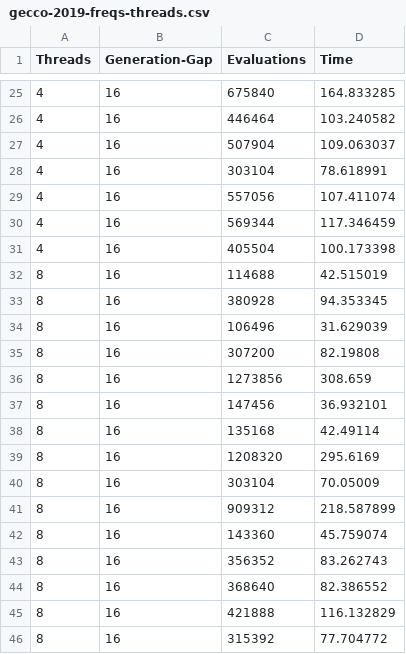
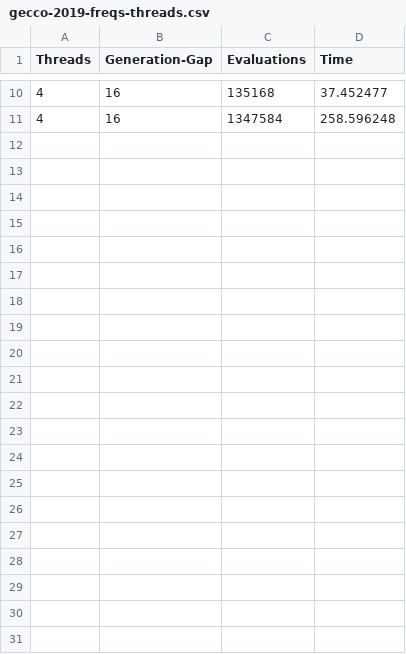
Before and after one commit to JJ/2019-concurrent-ea-gecco, a CSV file: data/gecco-2019-freqs-threads.csv, drawn as a sheet; only a part is shown, gaps mark what is left out; the diff covers the shown part only.

```diff
--- a/data/gecco-2019-freqs-threads.csv
+++ b/data/gecco-2019-freqs-threads.csv
@@ -25,22 +10,2 @@ Threads, Generation-Gap, Evaluations, Time
-4, 16, 675840, 164.833285
-4, 16, 446464, 103.240582
-4, 16, 507904, 109.063037
-4, 16, 303104, 78.618991
-4, 16, 557056, 107.411074
-4, 16, 569344, 117.346459
-4, 16, 405504, 100.173398
-8, 16, 114688, 42.515019
-8, 16, 380928, 94.353345
-8, 16, 106496, 31.629039
-8, 16, 307200, 82.19808
-8, 16, 1273856, 308.659
-8, 16, 147456, 36.932101
-8, 16, 135168, 42.49114
-8, 16, 1208320, 295.6169
-8, 16, 303104, 70.05009
-8, 16, 909312, 218.587899
-8, 16, 143360, 45.759074
-8, 16, 356352, 83.262743
-8, 16, 368640, 82.386552
-8, 16, 421888, 116.132829
-8, 16, 315392, 77.704772
+4, 16, 135168, 37.452477
+4, 16, 1347584, 258.596248
```
Also changed, not shown: 15 removed rows and 16 edited cells elsewhere in this file, 1 other file.
